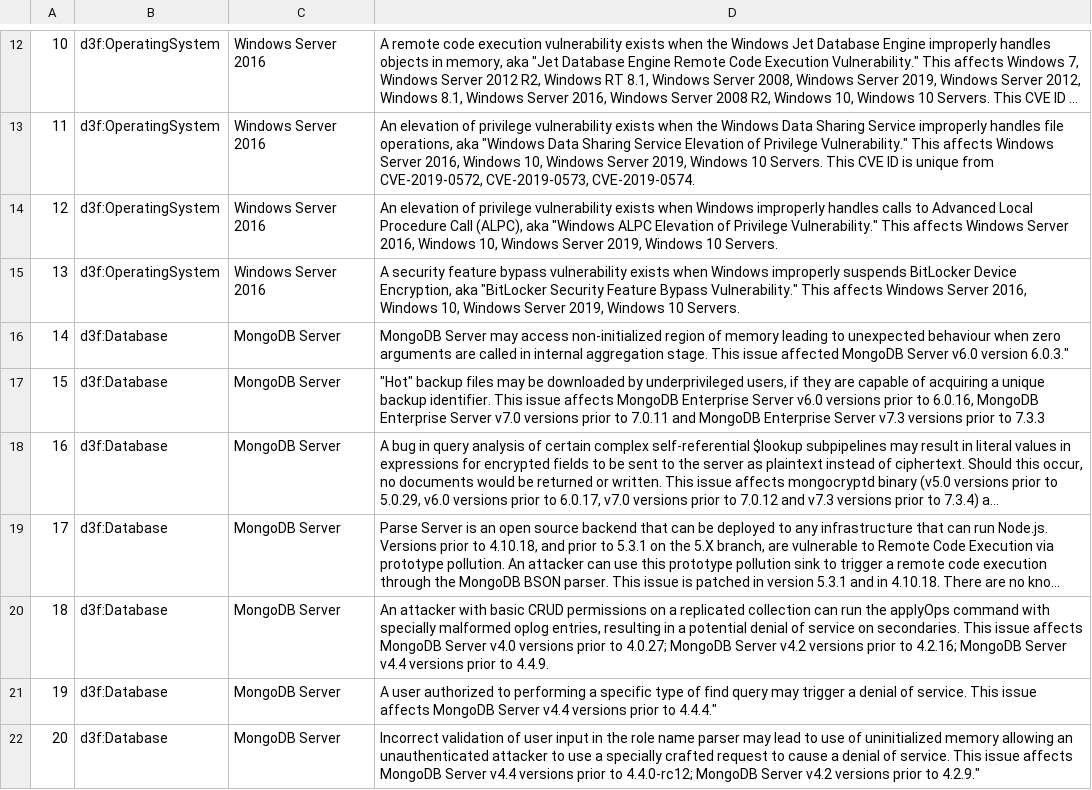
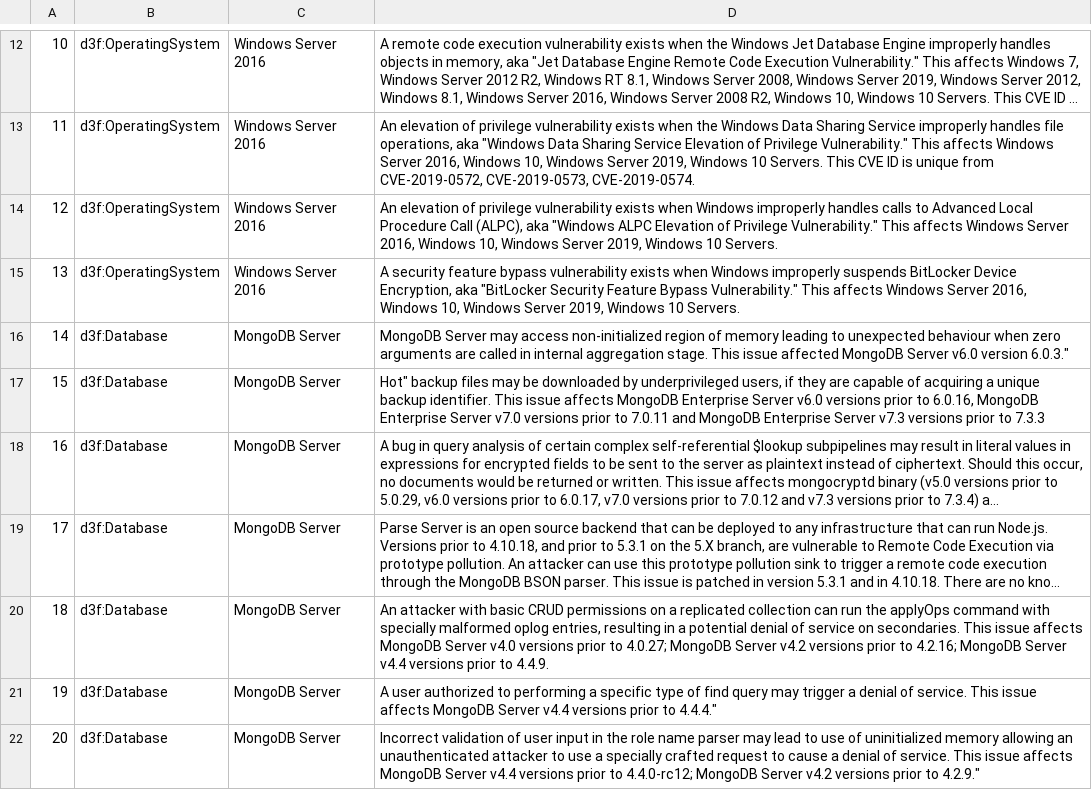
Before and after one commit to tamaricoh/AccentureProject, a CSV file: cve_data.csv, drawn as a sheet; only a part is shown, gaps mark what is left out; long unchanged cells end in …; the diff names each change by its address in the sheet, - before the commit and + after, or states it on an @@ line.

Commit message:
Update cve_data.csv

```diff
--- a/cve_data.csv
+++ b/cve_data.csv
-D17: "Hot" backup files…
+D17: Hot" backup files…
```
